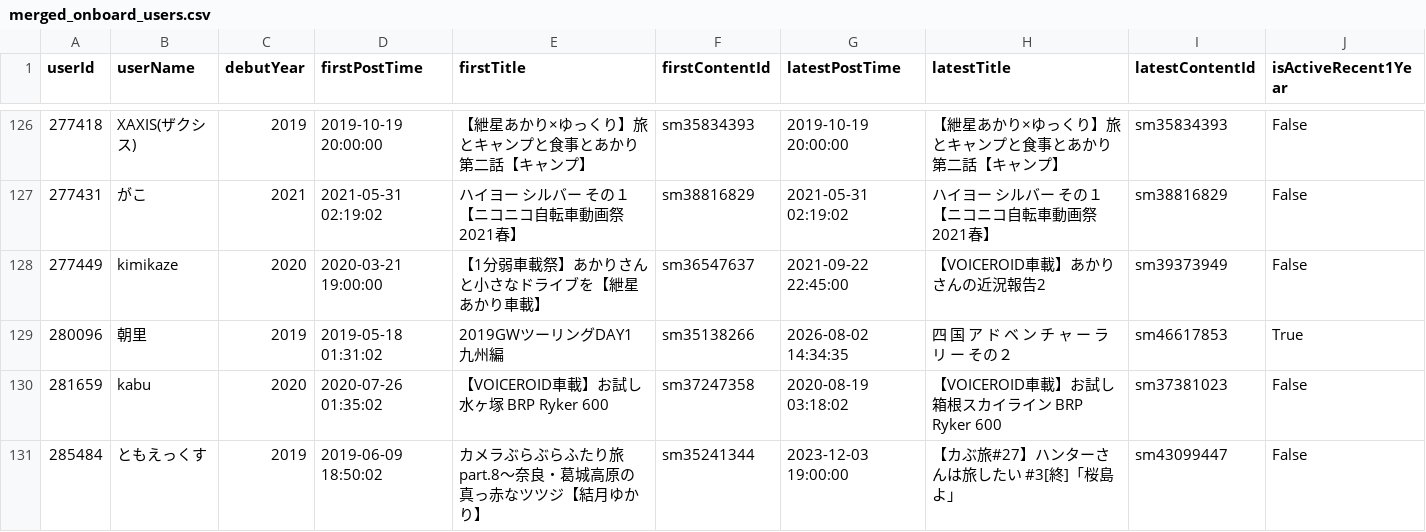
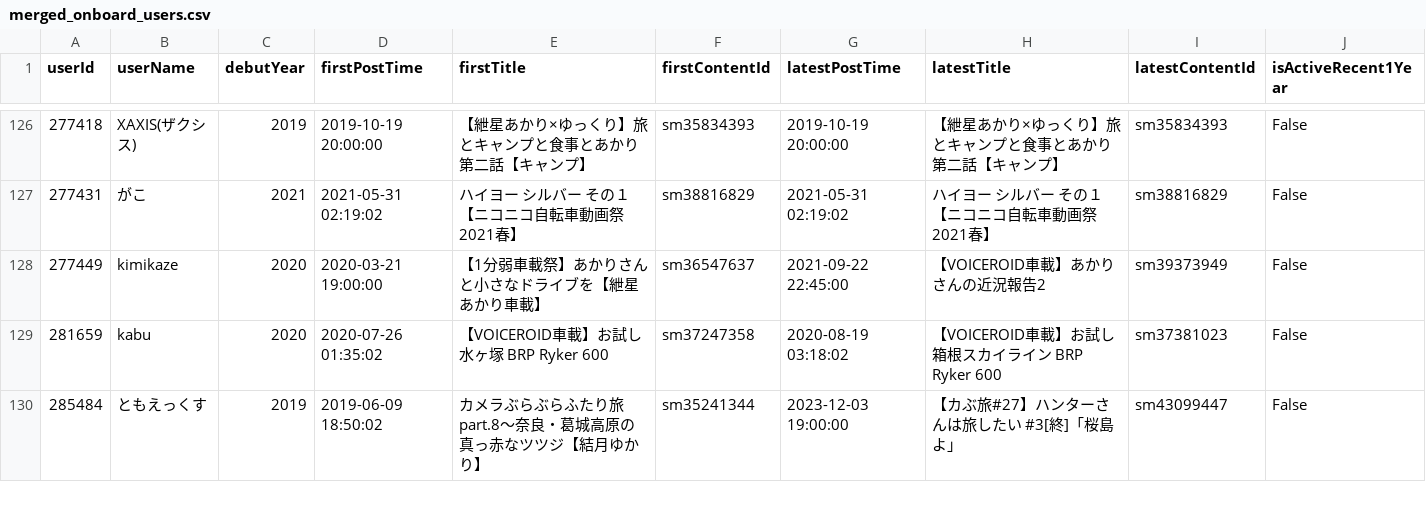
Before and after one commit to estshorter/nico-onboard-viewer, a CSV file: merged_onboard_users.csv, drawn as a sheet; only a part is shown, gaps mark what is left out.

```diff
--- a/merged_onboard_users.csv
+++ b/merged_onboard_users.csv
@@ -128,3 +128,2 @@
 277449,kimikaze,2020,2020-03-21 19:00:00,【1分弱車載祭】あかりさんと小さなドライブを【紲星あかり車載】,sm36547637,2021-09-22 22:45:00,【VOICEROID車載】あかりさんの近況報告2,sm39373949,False
-280096,朝里,2019,2019-05-18 01:31:02,2019GWツーリングDAY1　九州編,sm35138266,2026-08-02 14:34:35,四　国　ア　ド　ベ　ン　チ　ャ　ー　ラ　リ　ー　その２,sm46617853,True
 281659,kabu,2020,2020-07-26 01:35:02,【VOICEROID車載】お試し水ヶ塚 BRP Ryker 600,sm37247358,2020-08-19 03:18:02,【VOICEROID車載】お試し箱根スカイライン BRP Ryker 600,sm37381023,False
```
Also changed, not shown: 8 other files.
